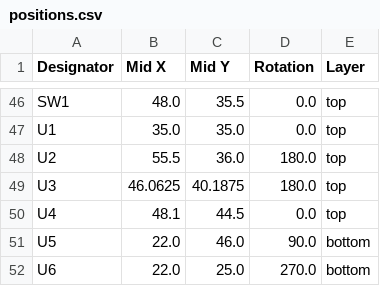
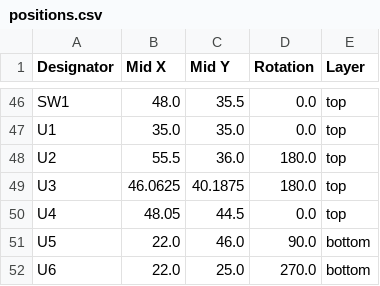
Before and after one commit to revk/OpenMic, a CSV file: PCB/Recorder2/production/positions.csv, drawn as a sheet; only a part is shown, gaps mark what is left out.

```diff
--- a/PCB/Recorder2/production/positions.csv
+++ b/PCB/Recorder2/production/positions.csv
@@ -49,3 +49,3 @@ U2,55.5,36.0,180.0,top
 U3,46.0625,40.1875,180.0,top
-U4,48.1,44.5,0.0,top
+U4,48.05,44.5,0.0,top
 U5,22.0,46.0,90.0,bottom
```
Also changed, not shown: 5 other files.
